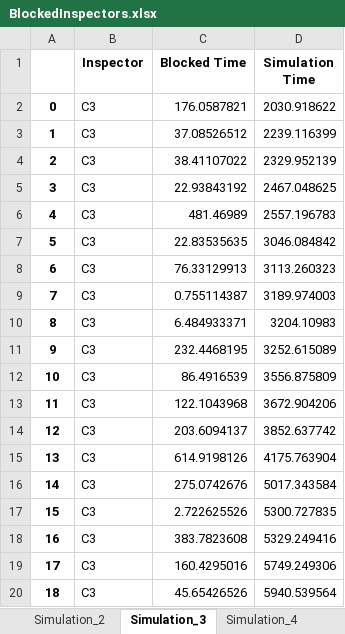
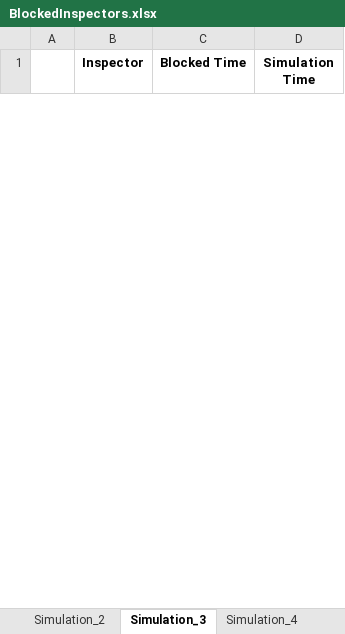
Before and after one commit to AndrewCowan-jpg/SYSC4005AProject, an Excel workbook: Milestone3/BlockedInspectors.xlsx, sheet Simulation_3, drawn as a sheet; only a part is shown; values as stored, in another font and other column widths than the file's, no borders; removed rows and columns are numbered as before the commit, all else as after; the diff covers the shown part only; the diff names each change by its address in the sheet, - before the commit and + after, or states it on an @@ line.

```diff
--- a/Milestone3/BlockedInspectors.xlsx (sheet Simulation_3)
+++ b/Milestone3/BlockedInspectors.xlsx (sheet Simulation_3)
-row 2: 0 | C3 | 176.0587821 | 2030.918622
-row 3: 1 | C3 | 37.08526512 | 2239.116399
-row 4: 2 | C3 | 38.41107022 | 2329.952139
-row 5: 3 | C3 | 22.93843192 | 2467.048625
-row 6: 4 | C3 | 481.46989 | 2557.196783
-row 7: 5 | C3 | 22.83535635 | 3046.084842
-row 8: 6 | C3 | 76.33129913 | 3113.260323
-row 9: 7 | C3 | 0.755114387 | 3189.974003
-row 10: 8 | C3 | 6.484933371 | 3204.10983
-row 11: 9 | C3 | 232.4468195 | 3252.615089
-row 12: 10 | C3 | 86.4916539 | 3556.875809
-row 13: 11 | C3 | 122.1043968 | 3672.904206
-row 14: 12 | C3 | 203.6094137 | 3852.637742
-row 15: 13 | C3 | 614.9198126 | 4175.763904
-row 16: 14 | C3 | 275.0742676 | 5017.343584
-row 17: 15 | C3 | 2.722625526 | 5300.727835
-row 18: 16 | C3 | 383.7823608 | 5329.249416
-row 19: 17 | C3 | 160.4295016 | 5749.249306
-row 20: 18 | C3 | 45.65426526 | 5940.539564
```
Also changed, not shown: 65 added rows and 60 removed rows elsewhere in this sheet, sheet Simulation_2, sheet Simulation_6, sheet Simulation_5, sheet Simulation_10, sheet Simulation_8, sheet Simulation_9, 3 more sheets, Milestone3/InitialBlockedInspectors.xlsx, Milestone3/Initial_Simulation_Throughputs.xlsx, 9 other files.
